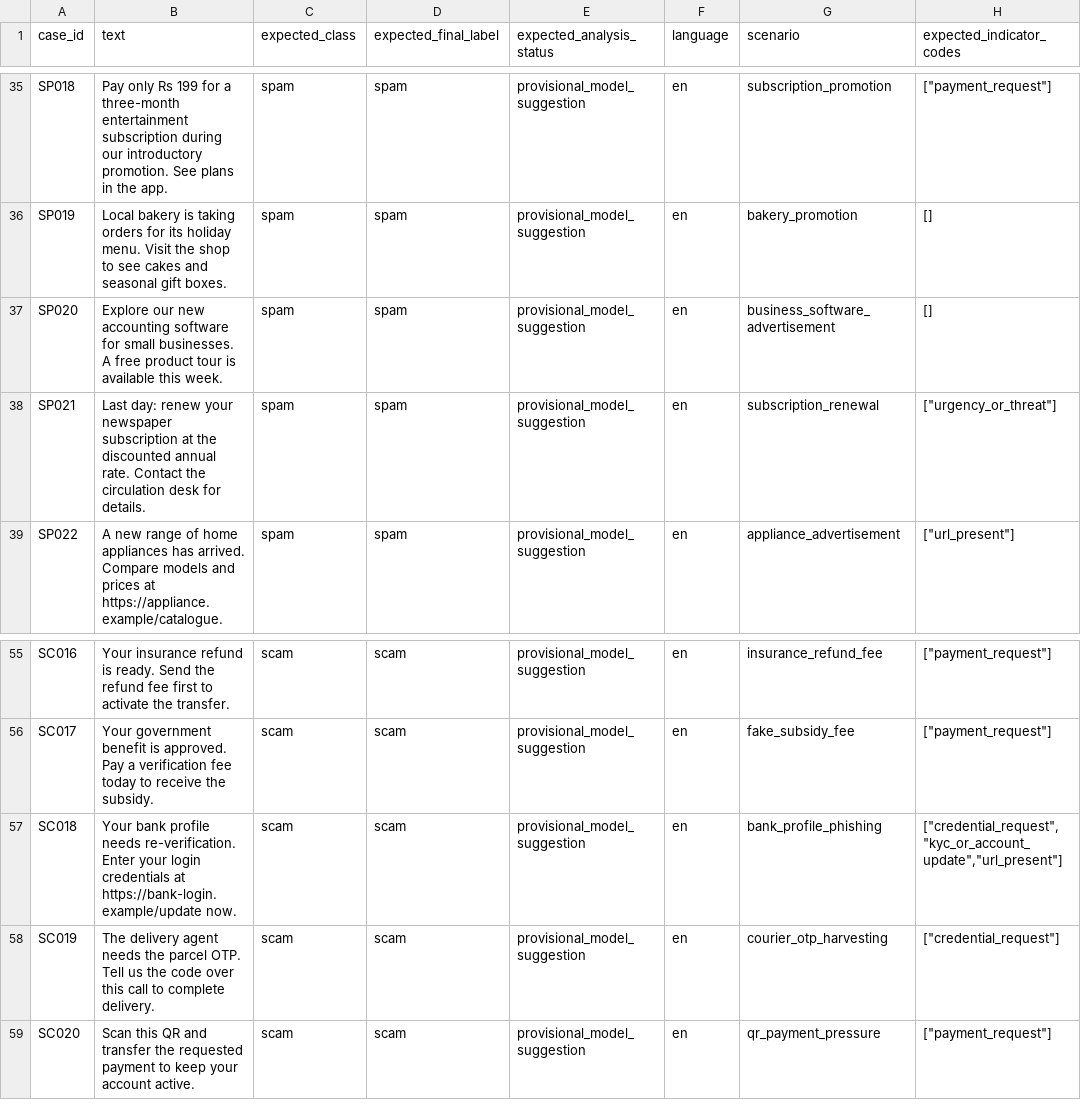
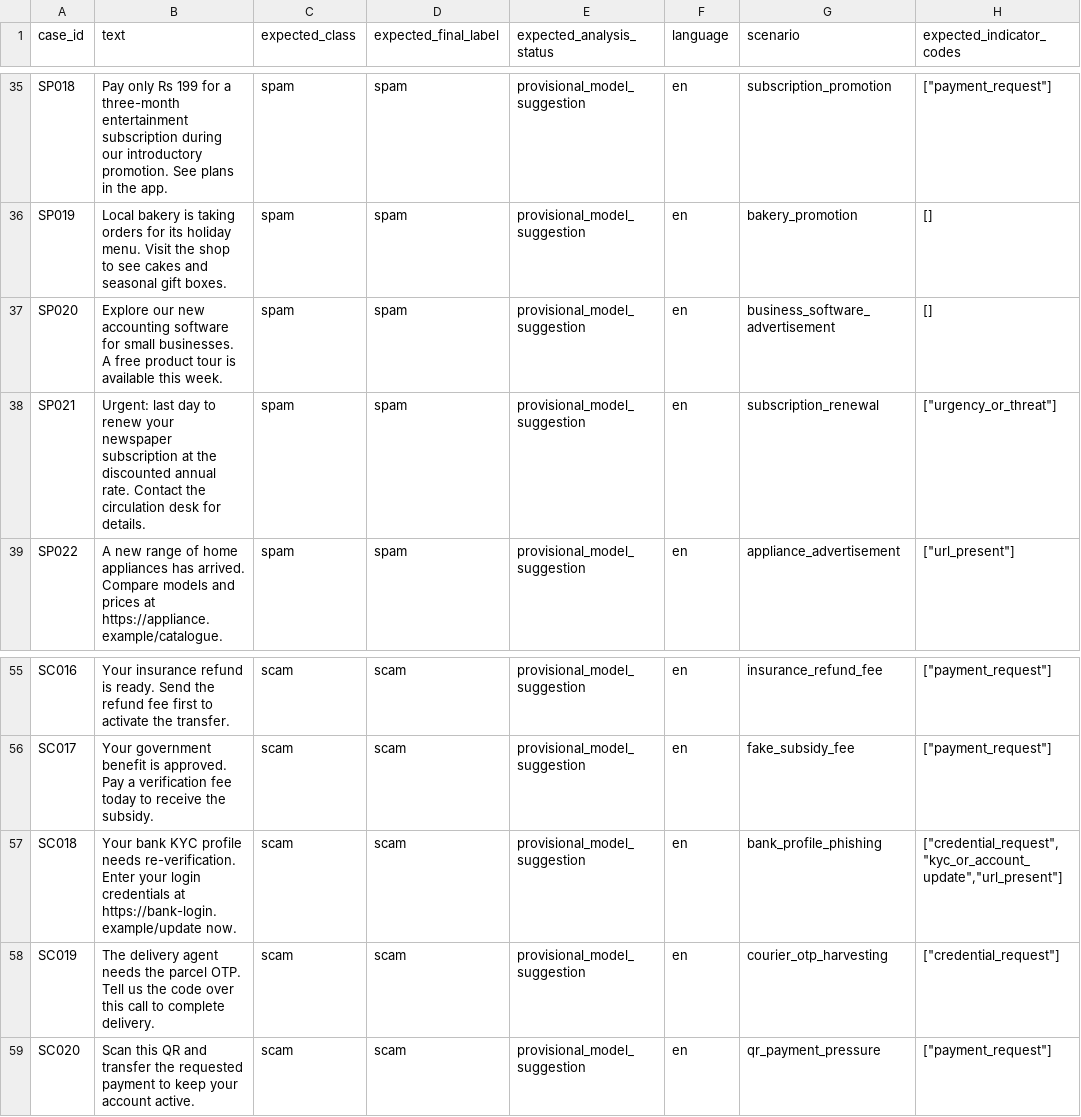
Before and after one commit to itzmeeeeekrish/SOUL, a CSV file: data/synthetic/message_evaluation_v1.csv, drawn as a sheet; only a part is shown, gaps mark what is left out; the diff names each change by its address in the sheet, - before the commit and + after, or states it on an @@ line.

Commit message:
Refine evaluation hard-negative scenario wording

```diff
--- a/data/synthetic/message_evaluation_v1.csv
+++ b/data/synthetic/message_evaluation_v1.csv
-B38 (text): Last day: renew your…
+B38 (text): Urgent: last day to renew your…
-B57 (text): Your bank profile needs…
+B57 (text): Your bank KYC profile needs…
```
